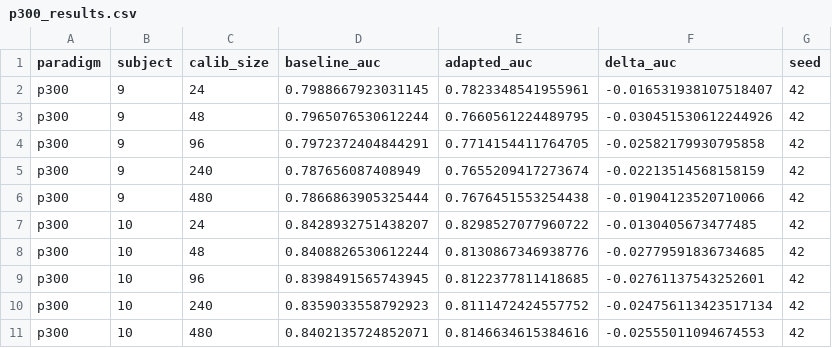
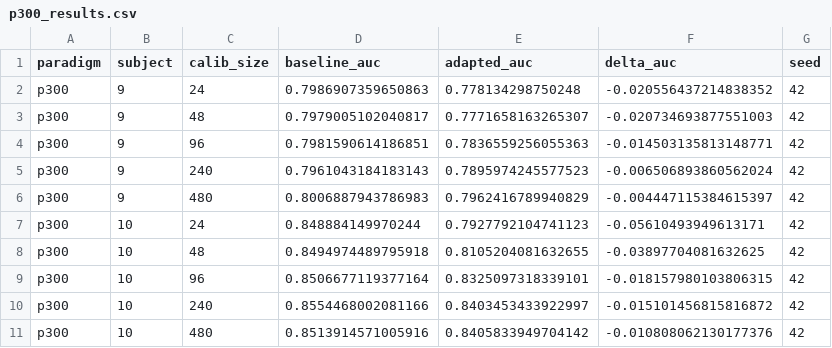
Before and after one commit to luna-777/als-decode-2026, a CSV file: experiments/stage3/p300_results.csv, drawn as a sheet.

Commit message:
Update Stage 3 results: stratified random calibration split
Re-run with fixed split. MI shows clear positive trend with calib size
(+0.089 mean ΔAUC at n=200). P300 adaptation remains negative — expected
given strong cross-subject generalization from EA.

```diff
--- a/experiments/stage3/p300_results.csv
+++ b/experiments/stage3/p300_results.csv
@@ -1,11 +1,11 @@
 paradigm,subject,calib_size,baseline_auc,adapted_auc,delta_auc,seed
-p300,9,24,0.7988667923031145,0.7823348541955961,-0.016531938107518407,42
-p300,9,48,0.7965076530612244,0.7660561224489795,-0.030451530612244926,42
-p300,9,96,0.7972372404844291,0.7714154411764705,-0.02582179930795858,42
-p300,9,240,0.787656087408949,0.7655209417273674,-0.02213514568158159,42
-p300,9,480,0.7866863905325444,0.7676451553254438,-0.01904123520710066,42
-p300,10,24,0.8428932751438207,0.8298527077960722,-0.0130405673477485,42
-p300,10,48,0.8408826530612244,0.8130867346938776,-0.02779591836734685,42
-p300,10,96,0.8398491565743945,0.8122377811418685,-0.02761137543252601,42
-p300,10,240,0.8359033558792923,0.8111472424557752,-0.024756113423517134,42
-p300,10,480,0.8402135724852071,0.8146634615384616,-0.02555011094674553,42
+p300,9,24,0.7986907359650863,0.778134298750248,-0.020556437214838352,42
+p300,9,48,0.7979005102040817,0.7771658163265307,-0.020734693877551003,42
+p300,9,96,0.7981590614186851,0.7836559256055363,-0.014503135813148771,42
+p300,9,240,0.7961043184183143,0.7895974245577523,-0.006506893860562024,42
+p300,9,480,0.8006887943786983,0.7962416789940829,-0.004447115384615397,42
+p300,10,24,0.848884149970244,0.7927792104741123,-0.05610493949613171,42
+p300,10,48,0.8494974489795918,0.8105204081632655,-0.03897704081632625,42
+p300,10,96,0.8506677119377164,0.8325097318339101,-0.018157980103806315,42
+p300,10,240,0.8554468002081166,0.8403453433922997,-0.015101456815816872,42
+p300,10,480,0.8513914571005916,0.8405833949704142,-0.010808062130177376,42
```
